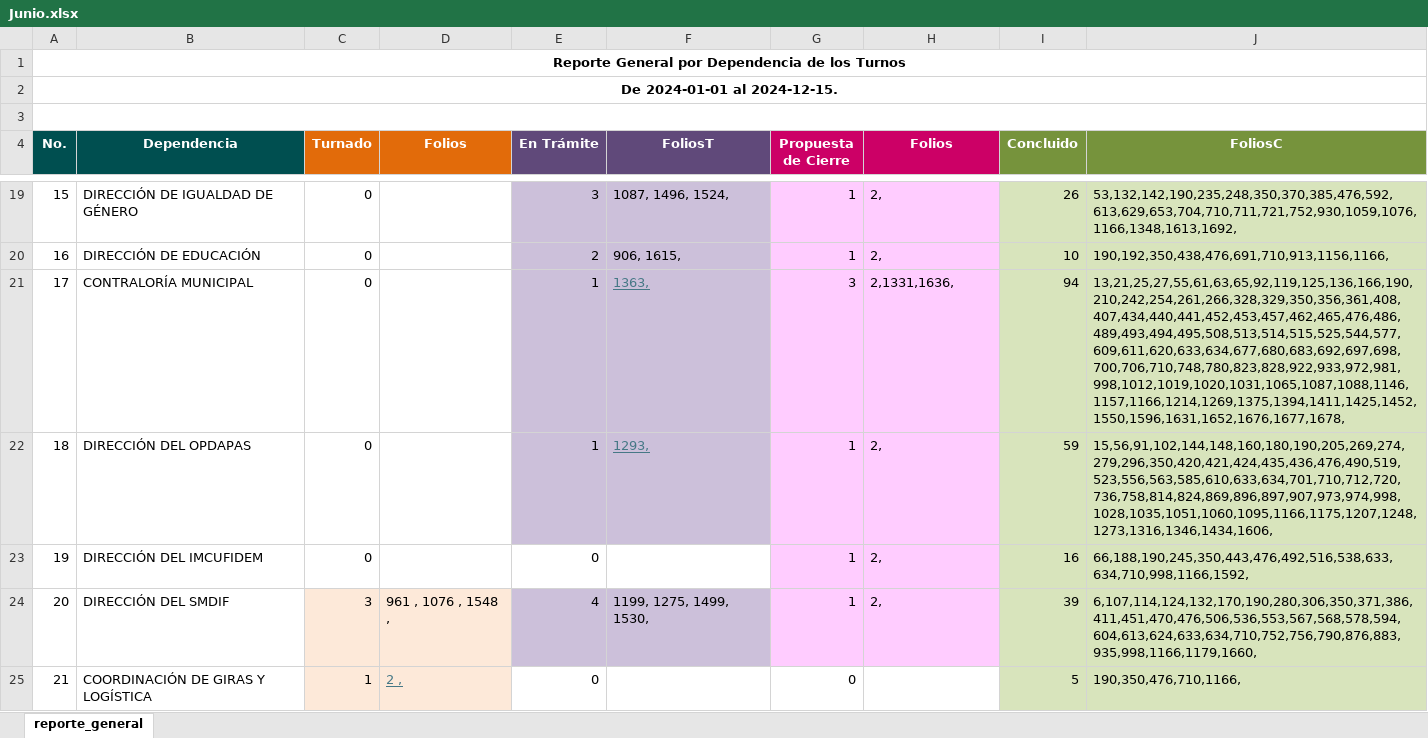
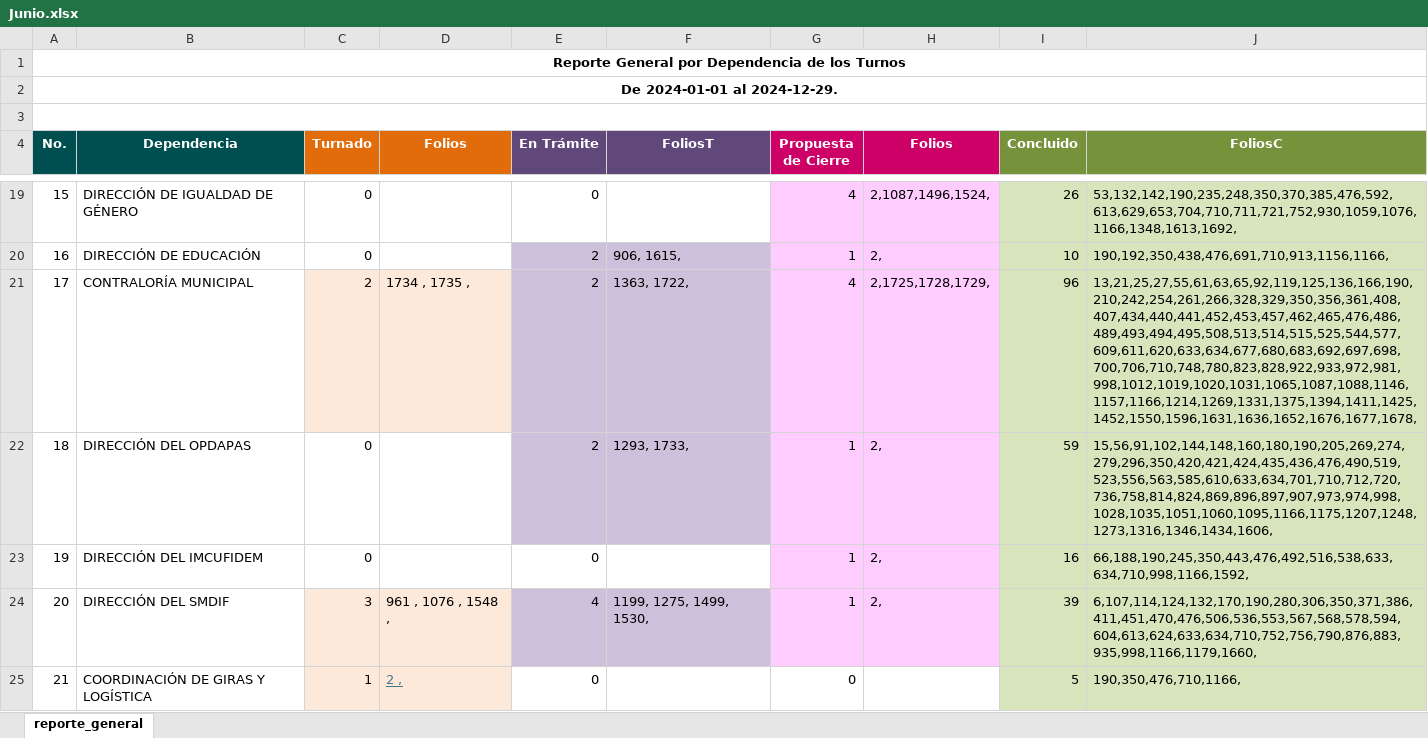
Before and after one commit to DimitryGarces/Horus-President, an Excel workbook: py/Junio.xlsx, sheet reporte_general, drawn as a sheet; only a part is shown, gaps mark what is left out; values as stored, in another font and other column widths than the file's, no borders; the diff covers the shown part only; the diff names each change by its address in the sheet, - before the commit and + after, or states it on an @@ line.

```diff
--- a/py/Junio.xlsx (sheet reporte_general)
+++ b/py/Junio.xlsx (sheet reporte_general)
-A2 (No.): De 2024-01-01 al 2024-12-15.
+A2 (No.): De 2024-01-01 al 2024-12-29.
-E19 (En Trámite): 3
+E19 (En Trámite): 0
-E19:F19 fill: #CCC0DA
+E19:F19 fill: none
-F19 (FoliosT): 1087, 1496, 1524,
+F19 (FoliosT): (empty)
-G19 (Propuesta de Cierre): 1
+G19 (Propuesta de Cierre): 4
-H19 (Folios): 2,
+H19 (Folios): 2,1087,1496,1524,
-C21 (Turnado): 0
+C21 (Turnado): 2
-C21:D21 fill: none
+C21:D21 fill: #FDE9D9
-D21 (Folios): (empty)
+D21 (Folios): 1734 , 1735 ,
-E21:E22 (En Trámite): 1
+E21:E22 (En Trámite): 2
-F21 (FoliosT): 1363,
+F21 (FoliosT): 1363, 1722,
@@ F21:F22 underline: on → off, text colour: #467886 → black @@
-G21 (Propuesta de Cierre): 3
+G21 (Propuesta de Cierre): 4
-H21 (Folios): 2,1331,1636,
+H21 (Folios): 2,1725,1728,1729,
-I21 (Concluido): 94
+I21 (Concluido): 96
-J21 (FoliosC): 13,21,25,27,55,61,63,65,92,119,125,136,166,190,210,242,254,261,266,328,329,350,356,361,408,407,434,440,441,452,453,457,462,465,476,486,489,493,494,495,508,513,514,515,525,544,577,609,611,620,633,634,677,680,683,692,697,698,700,706,710,748,780,823,828,922,933,972,981,998,1012,1019,1020,1031,1065,1087,1088,1146,1157,1166,1214,1269,1375,1394,1411,1425,1452,1550,1596,1631,1652,1676,1677,1678,
+J21 (FoliosC): 13,21,25,27,55,61,63,65,92,119,125,136,166,190,210,242,254,261,266,328,329,350,356,361,408,407,434,440,441,452,453,457,462,465,476,486,489,493,494,495,508,513,514,515,525,544,577,609,611,620,633,634,677,680,683,692,697,698,700,706,710,748,780,823,828,922,933,972,981,998,1012,1019,1020,1031,1065,1087,1088,1146,1157,1166,1214,1269,1331,1375,1394,1411,1425,1452,1550,1596,1631,1636,1652,1676,1677,1678,
-F22 (FoliosT): 1293,
+F22 (FoliosT): 1293, 1733,
```
Also changed, not shown: 1 added row, 1 removed row, 52 edited cells and cell formats elsewhere in this sheet, py/Direcc.xlsx, 4 other files.
